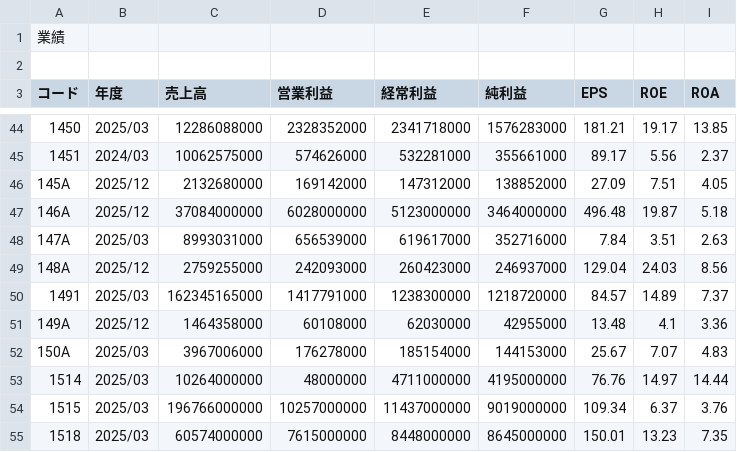
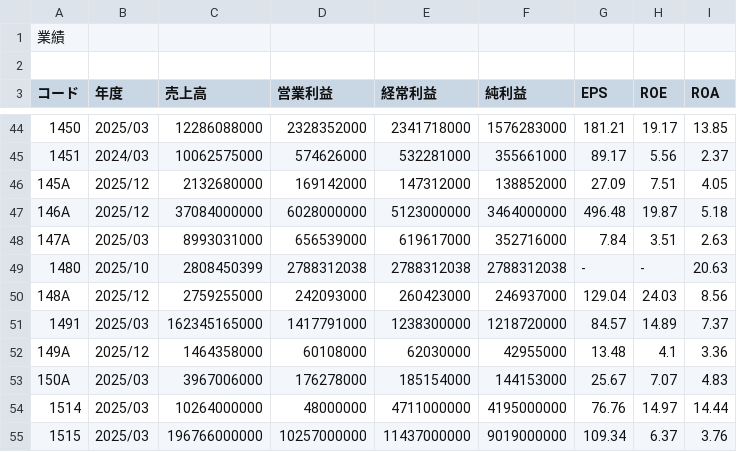
Before and after one commit to fortissimo147/fundamenkaka, a CSV file: data/2026-05/fy-profit-and-loss.csv, drawn as a sheet; only a part is shown, gaps mark what is left out; the shorter side is filled out with more unchanged rows; the diff names each change by its address in the sheet, - before the commit and + after, or states it on an @@ line.

```diff
--- a/data/2026-05/fy-profit-and-loss.csv
+++ b/data/2026-05/fy-profit-and-loss.csv
+row 49: 1480 | 2025/10 | 2808450399 | 2788312038 | 2788312038 | 2788312038 | - | - | 20.63
```
Also changed, not shown: data/2026-05/fy-balance-sheet.csv, 1 other file.
